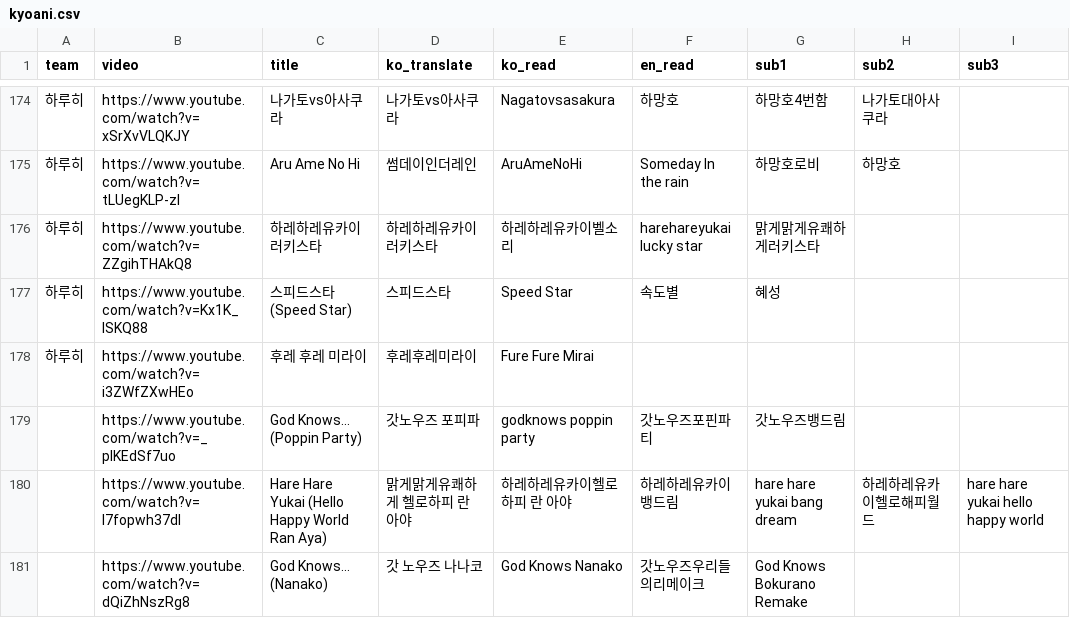
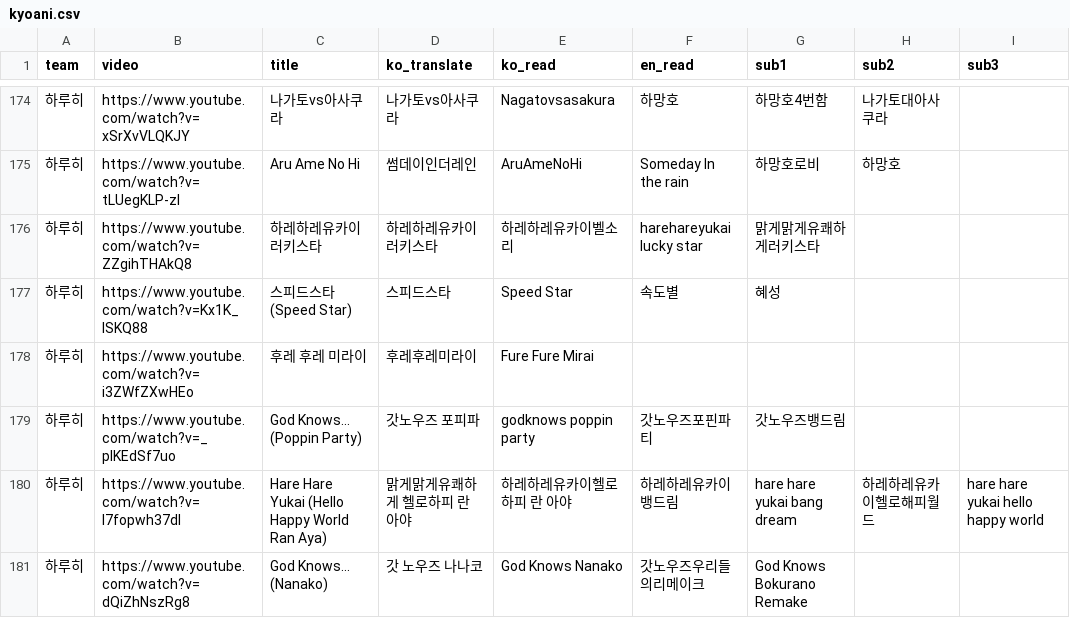
Before and after one commit to Zerstorer23/Hamang-Music-Quiz, a CSV file: public/presets/kyoani.csv, drawn as a sheet; only a part is shown, gaps mark what is left out.

Commit message:
More KyoAniSongs

```diff
--- a/public/presets/kyoani.csv
+++ b/public/presets/kyoani.csv
@@ -178,4 +178,4 @@ team,video,title,ko_translate,ko_read,en_read,sub1,sub2,sub3
 하루히,https://www.youtube.com/watch?v=i3ZWfZXwHEo,후레 후레 미라이,후레후레미라이,Fure Fure Mirai,,,,
-,https://www.youtube.com/watch?v=_pIKEdSf7uo,God Knows... (Poppin Party),갓노우즈 포피파,godknows poppin party,갓노우즈포핀파티,갓노우즈뱅드림,,
-,https://www.youtube.com/watch?v=I7fopwh37dI,Hare Hare Yukai (Hello Happy World Ran Aya),맑게맑게유쾌하게 헬로하피 란 아야,하레하레유카이헬로하피 란 아야,하레하레유카이 뱅드림,hare hare yukai bang dream,하레하레유카이헬로해피월드,hare hare yukai hello happy world
-,https://www.youtube.com/watch?v=dQiZhNszRg8,God Knows... (Nanako),갓 노우즈 나나코,God Knows Nanako,갓노우즈우리들의리메이크,God Knows Bokurano Remake,,
+하루히,https://www.youtube.com/watch?v=_pIKEdSf7uo,God Knows... (Poppin Party),갓노우즈 포피파,godknows poppin party,갓노우즈포핀파티,갓노우즈뱅드림,,
+하루히,https://www.youtube.com/watch?v=I7fopwh37dI,Hare Hare Yukai (Hello Happy World Ran Aya),맑게맑게유쾌하게 헬로하피 란 아야,하레하레유카이헬로하피 란 아야,하레하레유카이 뱅드림,hare hare yukai bang dream,하레하레유카이헬로해피월드,hare hare yukai hello happy world
+하루히,https://www.youtube.com/watch?v=dQiZhNszRg8,God Knows... (Nanako),갓 노우즈 나나코,God Knows Nanako,갓노우즈우리들의리메이크,God Knows Bokurano Remake,,
```
